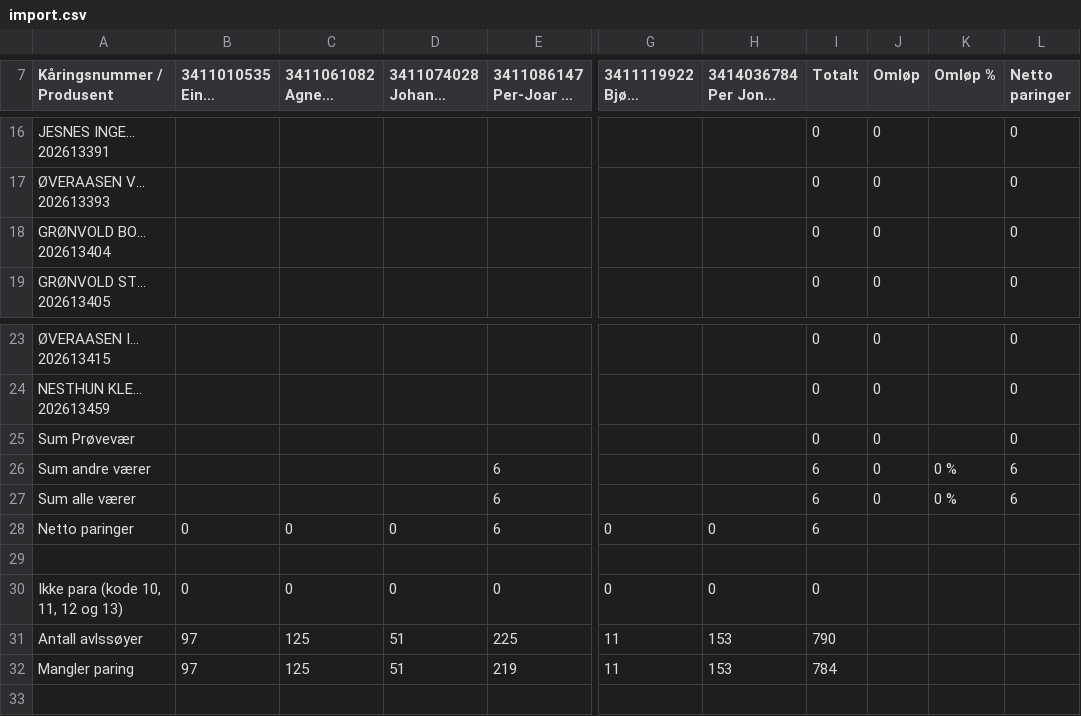
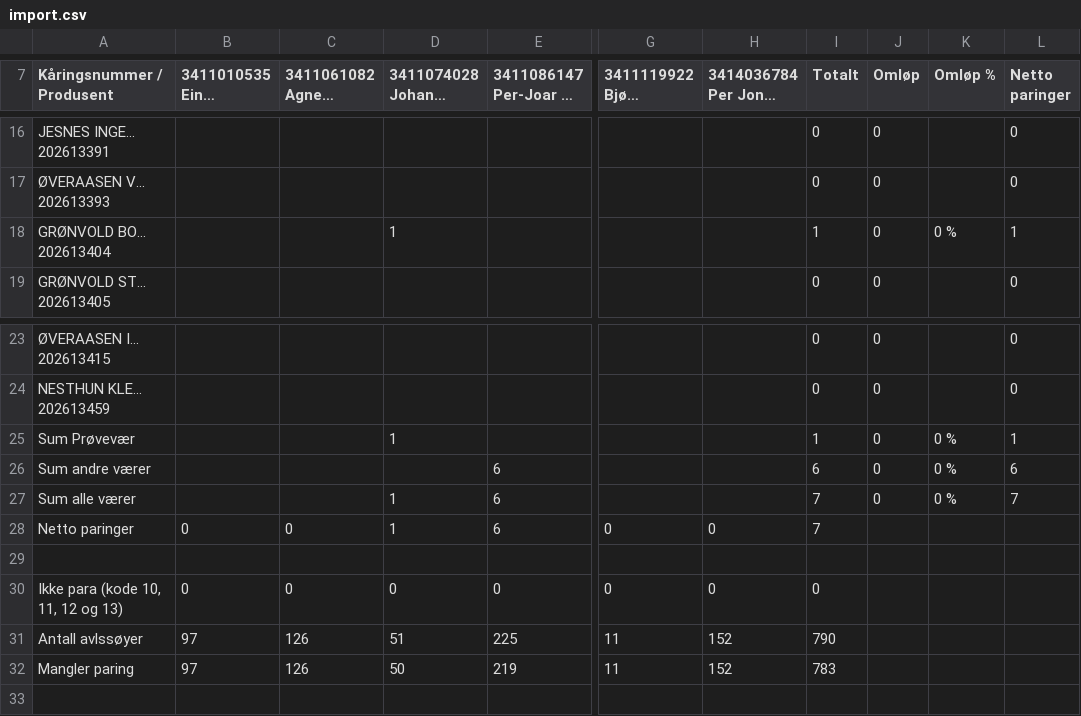
Before and after one commit to Ulla565/vaerring26, a CSV file: import.csv, drawn as a sheet; only a part is shown, gaps mark what is left out; long unchanged cells end in …; the diff names each change by its address in the sheet, - before the commit and + after, or states it on an @@ line.

Commit message:
Add files via upload

```diff
--- a/import.csv
+++ b/import.csv
-D18 (3411074028 Johanne Ulrica...): (empty)
+D18 (3411074028 Johanne Ulrica...): 1
-I18 (Totalt): 0
+I18 (Totalt): 1
-K18 (Omløp %): (empty)
+K18 (Omløp %): 0 %
-L18 (Netto paringer): 0
+L18 (Netto paringer): 1
-D25 (3411074028 Johanne Ulrica...): (empty)
+D25 (3411074028 Johanne Ulrica...): 1
-I25 (Totalt): 0
+I25 (Totalt): 1
-K25 (Omløp %): (empty)
+K25 (Omløp %): 0 %
-L25 (Netto paringer): 0
+L25 (Netto paringer): 1
-D27 (3411074028 Johanne Ulrica...): (empty)
+D27 (3411074028 Johanne Ulrica...): 1
-I27:I28 (Totalt): 6
+I27:I28 (Totalt): 7
-L27 (Netto paringer): 6
+L27 (Netto paringer): 7
-D28 (3411074028 Johanne Ulrica...): 0
+D28 (3411074028 Johanne Ulrica...): 1
-C31:C32 (3411061082 Agnete Fauskrud): 125
+C31:C32 (3411061082 Agnete Fauskrud): 126
-H31:H32 (3414036784 Per Jonas Mobr...): 153
+H31:H32 (3414036784 Per Jonas Mobr...): 152
-D32 (3411074028 Johanne Ulrica...): 51
+D32 (3411074028 Johanne Ulrica...): 50
-I32 (Totalt): 784
+I32 (Totalt): 783
```
